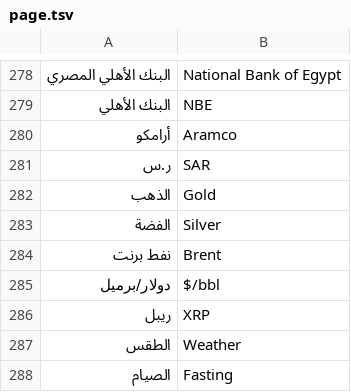
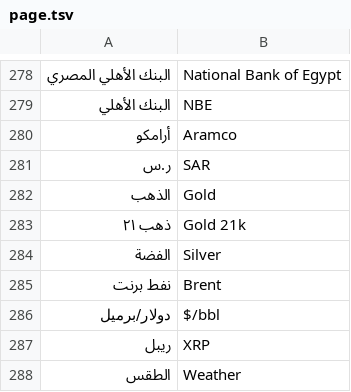
Before and after one commit to tshi-dev/UrTV, a TSV file: i18n/en/page.tsv, drawn as a sheet; only a part is shown, gaps mark what is left out; the shorter side is filled out with more unchanged rows; the diff names each change by its address in the sheet, - before the commit and + after, or states it on an @@ line.

```diff
--- a/i18n/en/page.tsv
+++ b/i18n/en/page.tsv
+row 283: ذهب ٢١ | Gold 21k
```
Also changed, not shown: i18n/en/saver.tsv, 22 other files.
